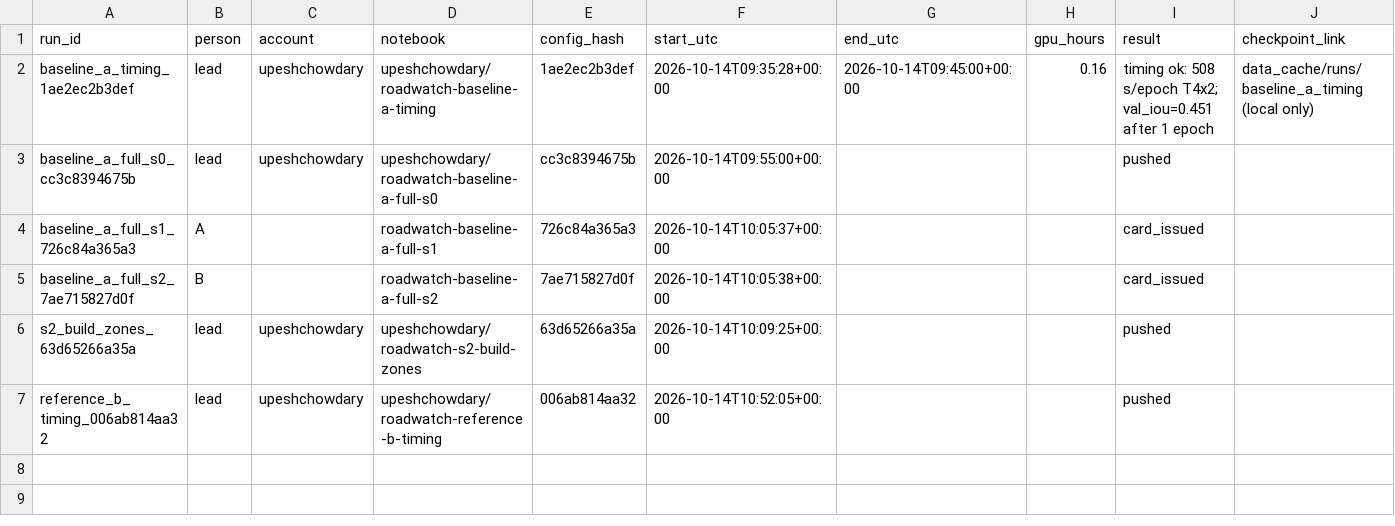
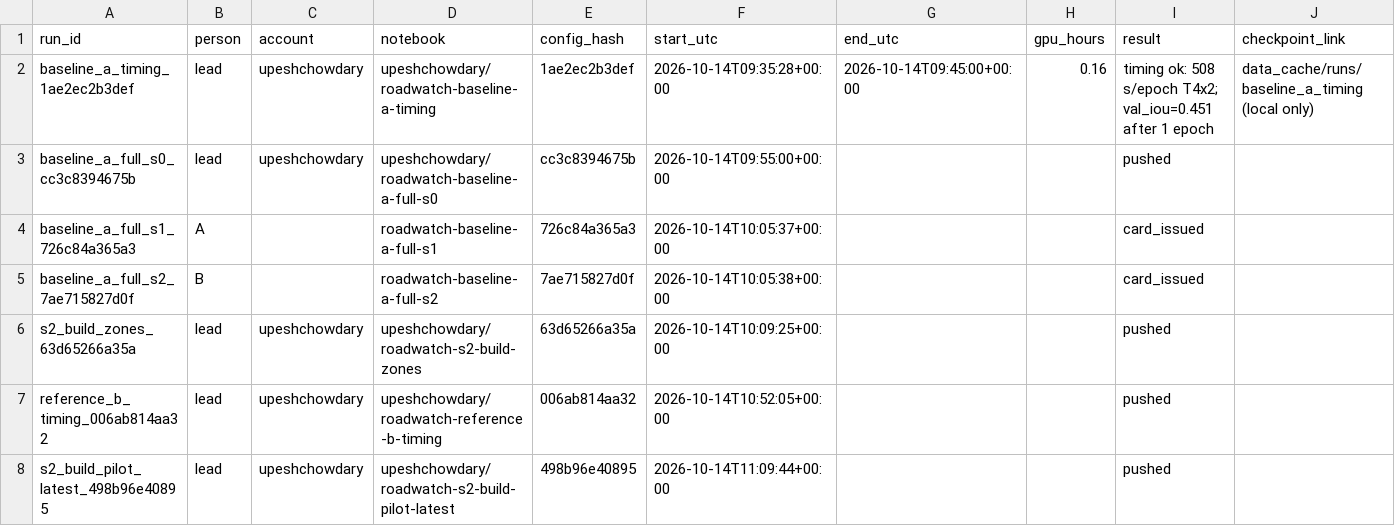
Before and after one commit to upeshchowdary/AI-Based-Road-Extraction-and-New-Road-Alert-System-using-Multi-Temporal-Satellite-Images, a CSV file: runs/RUN_LOG.csv, drawn as a sheet; the diff names each change by its address in the sheet, - before the commit and + after, or states it on an @@ line.

```diff
--- a/runs/RUN_LOG.csv
+++ b/runs/RUN_LOG.csv
+row 8: s2_build_pilot_latest_498b96e40895 | lead | upeshchowdary | upeshchowdary/roadwatch-s2-build-pilot-latest | 498b96e40895 | 2026-10-14T11:09:44+00:00 |  |  | pushed
```
